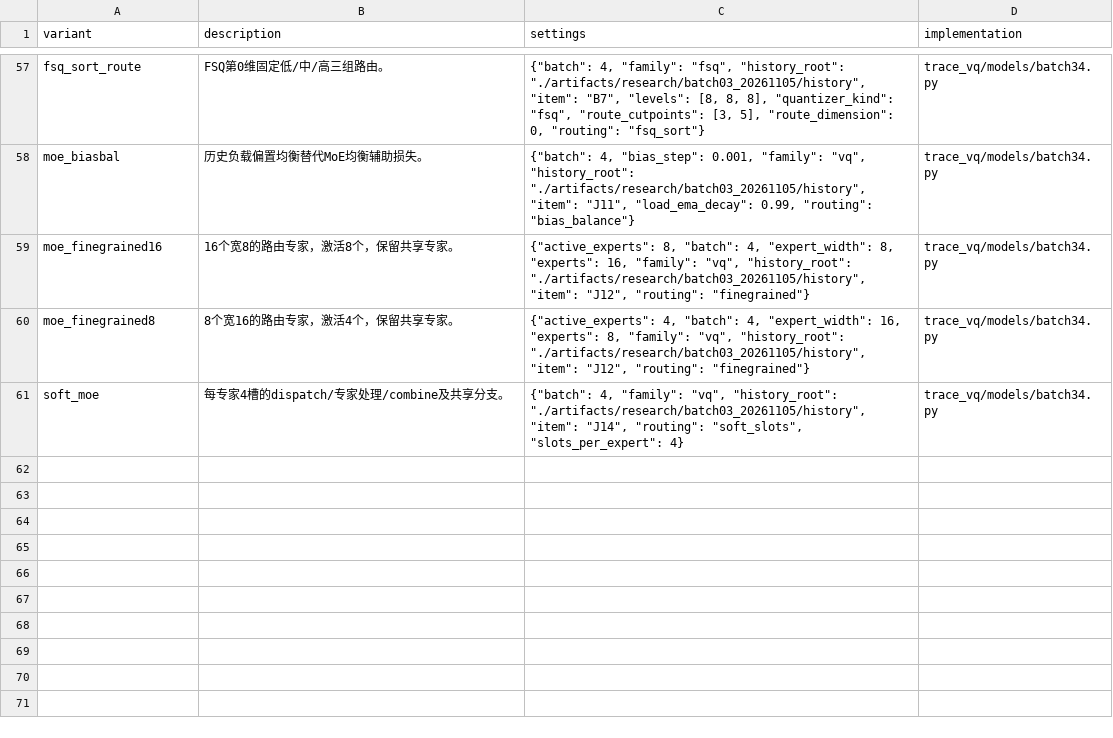
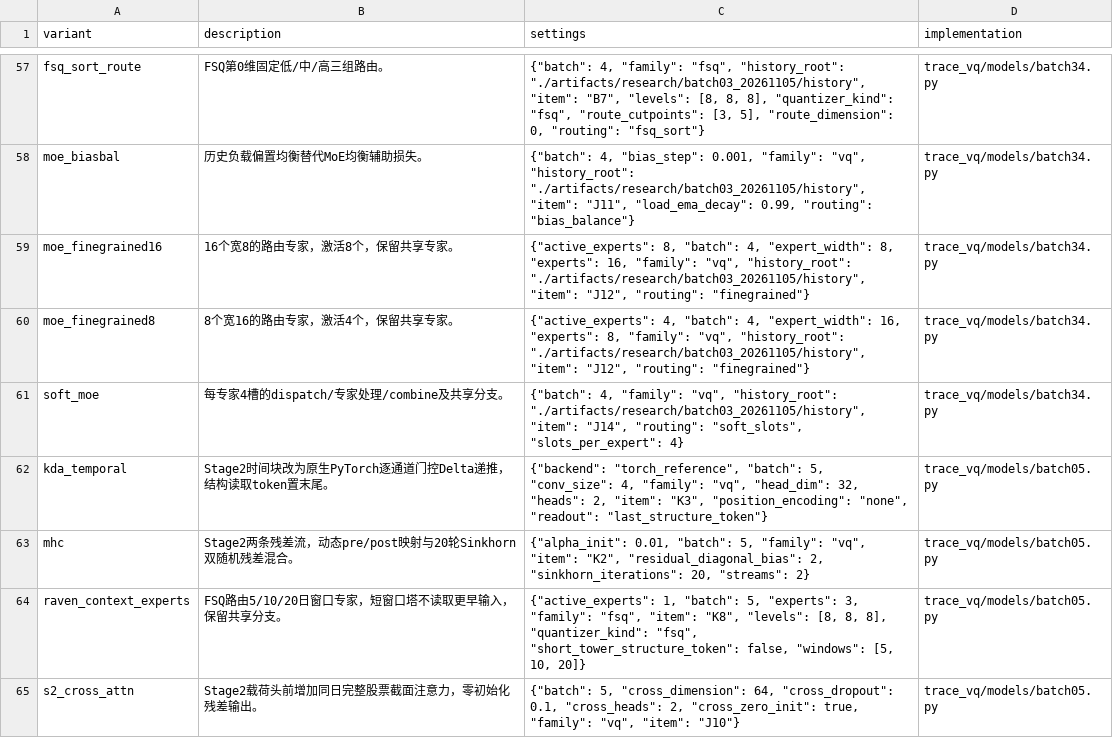
Before and after one commit to nbcctwya/TRACE-VQ-research, a CSV file: experiments/variants.csv, drawn as a sheet; only a part is shown, gaps mark what is left out.

```diff
--- a/experiments/variants.csv
+++ b/experiments/variants.csv
@@ -61 +61,5 @@ moe_finegrained8,8个宽16的路由专家，激活4个，保留共享专家。,"
 soft_moe,每专家4槽的dispatch/专家处理/combine及共享分支。,"{""batch"": 4, ""family"": ""vq"", ""history_root"": ""./artifacts/research/batch03_20261105/history"", ""item"": ""J14"", ""routing"": ""soft_slots"", ""slots_per_expert"": 4}",trace_vq/models/batch34.py
+kda_temporal,Stage2时间块改为原生PyTorch逐通道门控Delta递推，结构读取token置末尾。,"{""backend"": ""torch_reference"", ""batch"": 5, ""conv_size"": 4, ""family"": ""vq"", ""head_dim"": 32, ""heads"": 2, ""item"": ""K3"", ""position_encoding"": ""none"", ""readout"": ""last_structure_token""}",trace_vq/models/batch05.py
+mhc,Stage2两条残差流，动态pre/post映射与20轮Sinkhorn双随机残差混合。,"{""alpha_init"": 0.01, ""batch"": 5, ""family"": ""vq"", ""item"": ""K2"", ""residual_diagonal_bias"": 2, ""sinkhorn_iterations"": 20, ""streams"": 2}",trace_vq/models/batch05.py
+raven_context_experts,FSQ路由5/10/20日窗口专家，短窗口塔不读取更早输入，保留共享分支。,"{""active_experts"": 1, ""batch"": 5, ""experts"": 3, ""family"": ""fsq"", ""item"": ""K8"", ""levels"": [8, 8, 8], ""quantizer_kind"": ""fsq"", ""short_tower_structure_token"": false, ""windows"": [5, 10, 20]}",trace_vq/models/batch05.py
+s2_cross_attn,Stage2载荷头前增加同日完整股票截面注意力，零初始化残差输出。,"{""batch"": 5, ""cross_dimension"": 64, ""cross_dropout"": 0.1, ""cross_heads"": 2, ""cross_zero_init"": true, ""family"": ""vq"", ""item"": ""J10""}",trace_vq/models/batch05.py
```
Also changed, not shown: experiments/config_index.csv, experiments/hyperparameters.csv, 34 other files.
